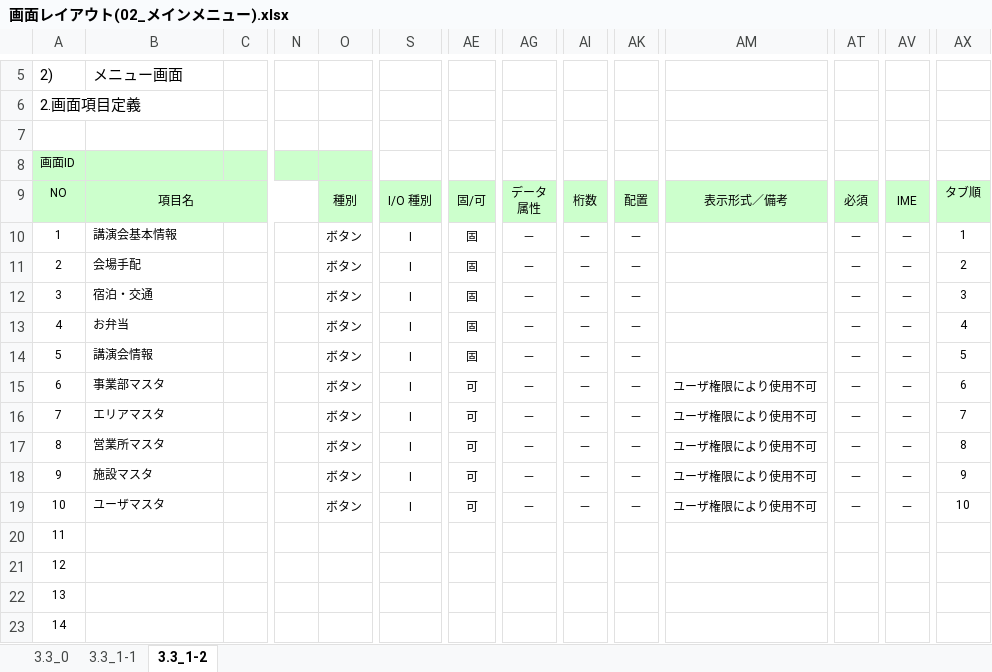
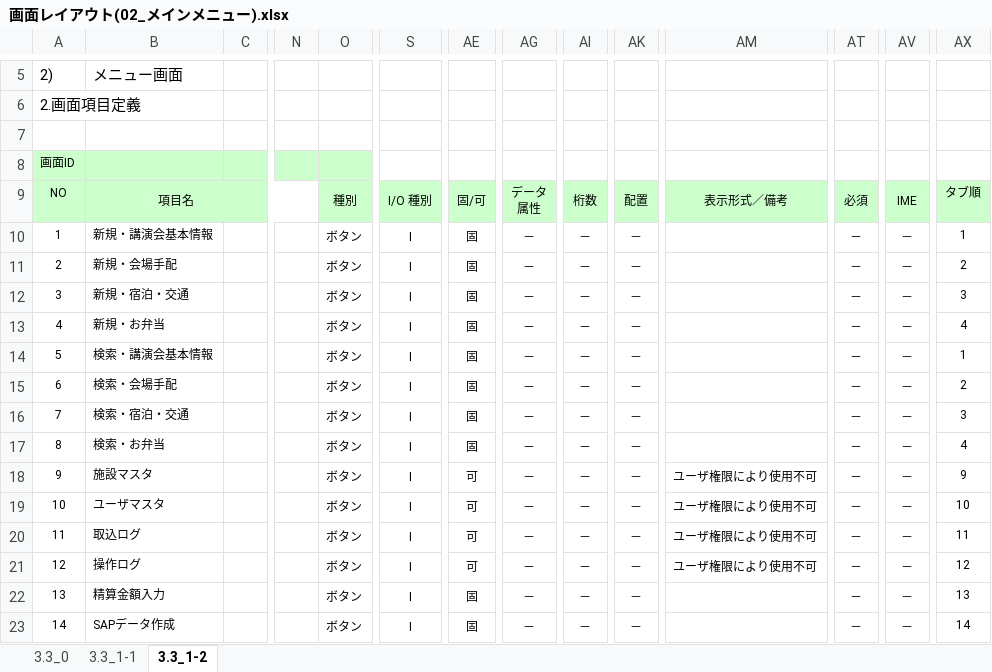
Before and after one commit to MakoYamada/pj_monolith, an Excel workbook: 20 開発資料/02.画面設計/画面レイアウト(02_メインメニュー).xlsx, sheet 3.3_1-2, drawn as a sheet; only a part is shown, gaps mark what is left out; values as stored, in another font and other column widths than the file's, no borders; the diff covers the shown part only; the diff names each change by its address in the sheet, - before the commit and + after, or states it on an @@ line.

Commit message:
Vss2Git

```diff
--- a/20 開発資料/02.画面設計/画面レイアウト(02_メインメニュー).xlsx (sheet 3.3_1-2)
+++ b/20 開発資料/02.画面設計/画面レイアウト(02_メインメニュー).xlsx (sheet 3.3_1-2)
-B10: 講演会基本情報
+B10: 新規・講演会基本情報
-B11: 会場手配
+B11: 新規・会場手配
-B12: 宿泊・交通
+B12: 新規・宿泊・交通
-B13: お弁当
+B13: 新規・お弁当
-B14: 講演会情報
+B14: 検索・講演会基本情報
-AX14: 5
+AX14: 1
-B15: 事業部マスタ
+B15: 検索・会場手配
-AE15:AE17: 可
+AE15:AE17: 固
-AM15:AM17: ユーザ権限により使用不可
+AM15:AM17: (empty)
-AX15: 6
+AX15: 2
-B16: エリアマスタ
+B16: 検索・宿泊・交通
-AX16: 7
+AX16: 3
-B17: 営業所マスタ
+B17: 検索・お弁当
-AX17: 8
+AX17: 4
-B20: (empty)
+B20: 取込ログ
-O20:O23: (empty)
+O20:O23: ボタン
-S20:S23: (empty)
+S20:S23: I
-AE20:AE21: (empty)
+AE20:AE21: 可
-AG20:AG23: (empty)
+AG20:AG23: －
-AI20:AI23: (empty)
+AI20:AI23: －
-AK20:AK23: (empty)
+AK20:AK23: －
-AM20:AM21: (empty)
+AM20:AM21: ユーザ権限により使用不可
-AT20:AT23: (empty)
+AT20:AT23: －
-AV20:AV23: (empty)
+AV20:AV23: －
-AX20: (empty)
+AX20: 11
-B21: (empty)
+B21: 操作ログ
-AX21: (empty)
+AX21: 12
-B22: (empty)
+B22: 精算金額入力
-AE22:AE23: (empty)
+AE22:AE23: 固
-AX22: (empty)
+AX22: 13
-B23: (empty)
+B23: SAPデータ作成
-AX23: (empty)
+AX23: 14
```
Also changed, not shown: 21 edited cells elsewhere in this sheet, sheet 3.3_1-1, charts or pictures.
